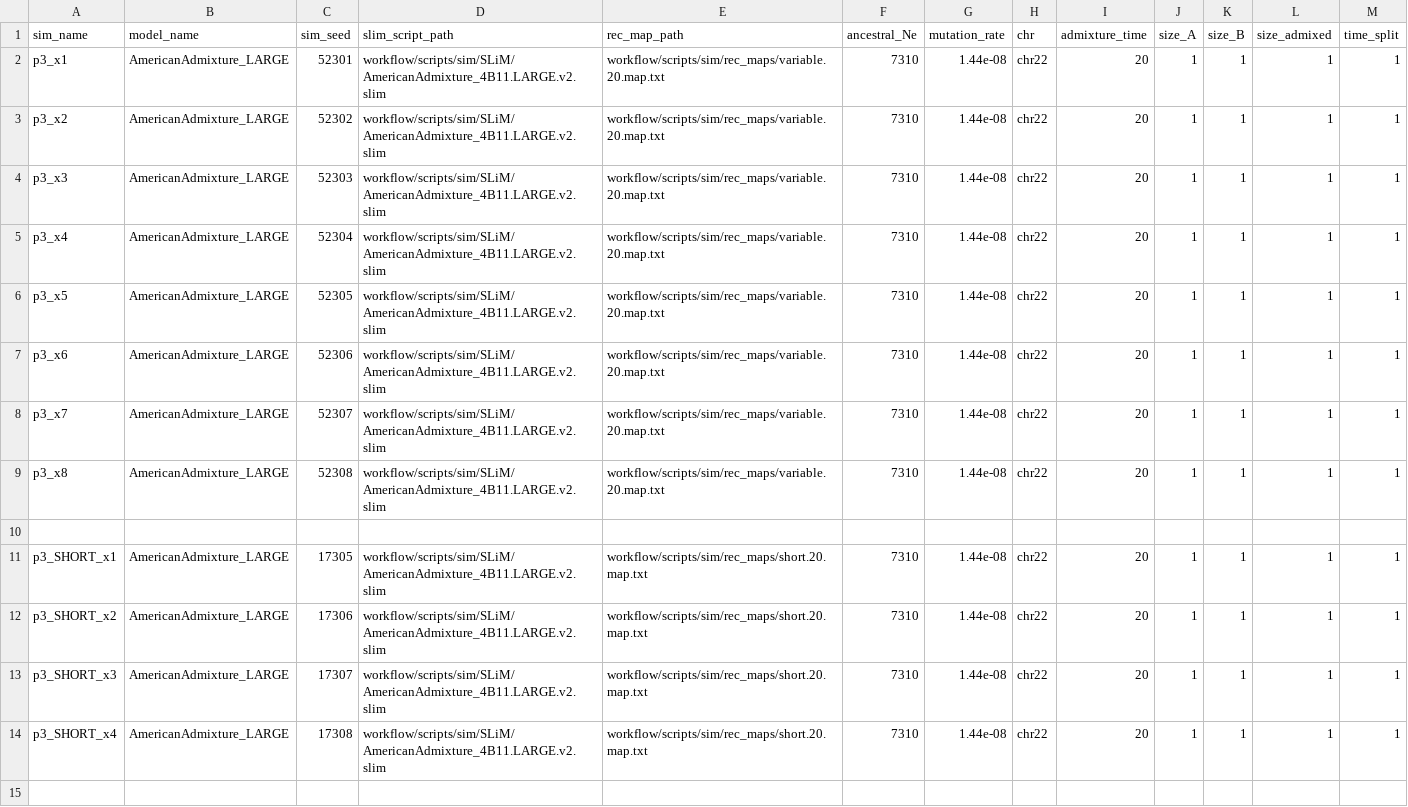
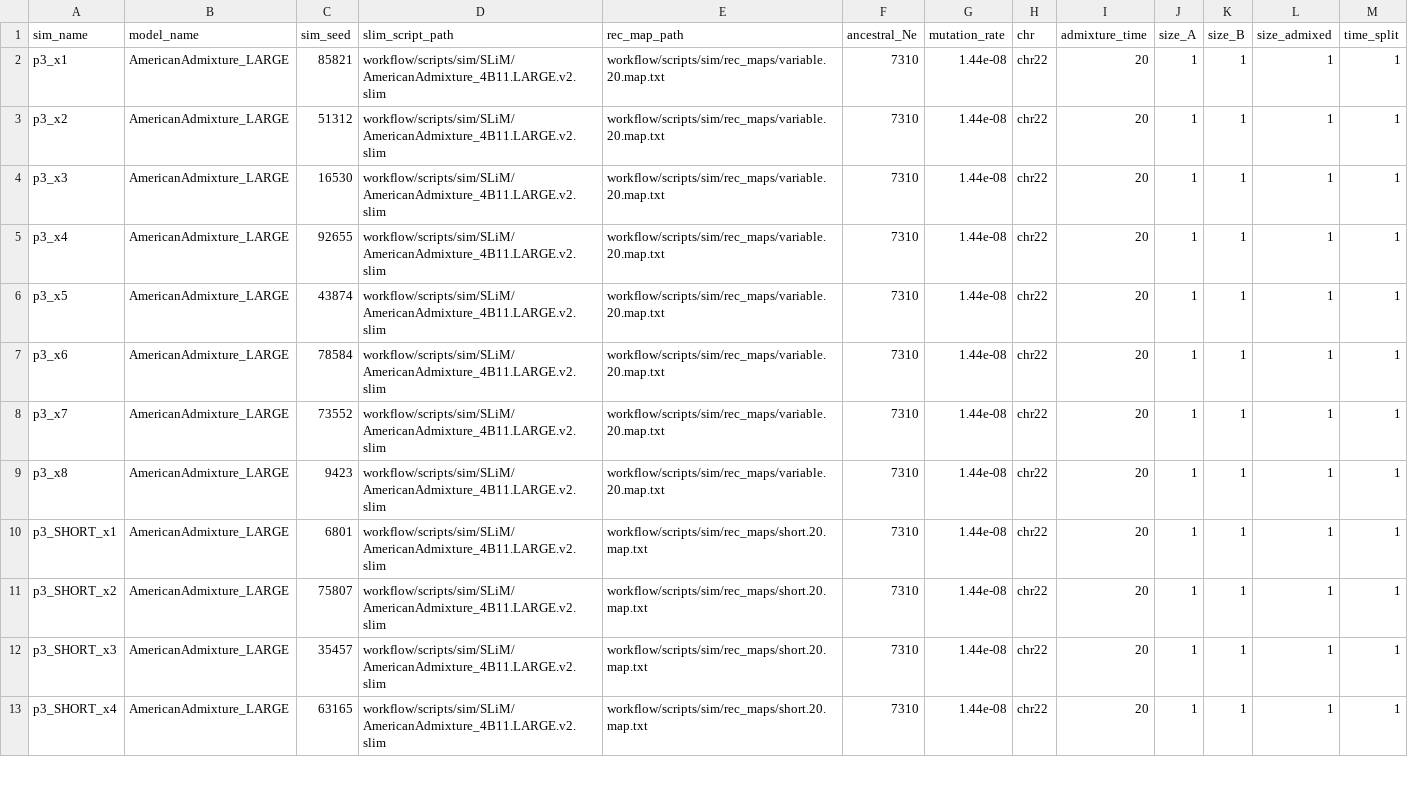
Before and after one commit to rwaples/lai-sim, a TSV file: config/test.simulations.tsv, drawn as a sheet; only a part is shown; the diff covers the shown part only.

```diff
--- a/config/test.simulations.tsv
+++ b/config/test.simulations.tsv
@@ -1,15 +1,13 @@
 sim_name	model_name	sim_seed	slim_script_path	rec_map_path	ancestral_Ne	mutation_rate	chr	admixture_time	size_A	size_B	size_admixed	time_split
-p3_x1	AmericanAdmixture_LARGE	52301	workflow/scripts/sim/SLiM/AmericanAdmixture_4B11.LARGE.v2.slim	workflow/scripts/sim/rec_maps/variable.20.map.txt	7310	1.44e-08	chr22	20	1	1	1	1
-p3_x2	AmericanAdmixture_LARGE	52302	workflow/scripts/sim/SLiM/AmericanAdmixture_4B11.LARGE.v2.slim	workflow/scripts/sim/rec_maps/variable.20.map.txt	7310	1.44e-08	chr22	20	1	1	1	1
-p3_x3	AmericanAdmixture_LARGE	52303	workflow/scripts/sim/SLiM/AmericanAdmixture_4B11.LARGE.v2.slim	workflow/scripts/sim/rec_maps/variable.20.map.txt	7310	1.44e-08	chr22	20	1	1	1	1
-p3_x4	AmericanAdmixture_LARGE	52304	workflow/scripts/sim/SLiM/AmericanAdmixture_4B11.LARGE.v2.slim	workflow/scripts/sim/rec_maps/variable.20.map.txt	7310	1.44e-08	chr22	20	1	1	1	1
-p3_x5	AmericanAdmixture_LARGE	52305	workflow/scripts/sim/SLiM/AmericanAdmixture_4B11.LARGE.v2.slim	workflow/scripts/sim/rec_maps/variable.20.map.txt	7310	1.44e-08	chr22	20	1	1	1	1
-p3_x6	AmericanAdmixture_LARGE	52306	workflow/scripts/sim/SLiM/AmericanAdmixture_4B11.LARGE.v2.slim	workflow/scripts/sim/rec_maps/variable.20.map.txt	7310	1.44e-08	chr22	20	1	1	1	1
-p3_x7	AmericanAdmixture_LARGE	52307	workflow/scripts/sim/SLiM/AmericanAdmixture_4B11.LARGE.v2.slim	workflow/scripts/sim/rec_maps/variable.20.map.txt	7310	1.44e-08	chr22	20	1	1	1	1
-p3_x8	AmericanAdmixture_LARGE	52308	workflow/scripts/sim/SLiM/AmericanAdmixture_4B11.LARGE.v2.slim	workflow/scripts/sim/rec_maps/variable.20.map.txt	7310	1.44e-08	chr22	20	1	1	1	1
-
-p3_SHORT_x1	AmericanAdmixture_LARGE	17305	workflow/scripts/sim/SLiM/AmericanAdmixture_4B11.LARGE.v2.slim	workflow/scripts/sim/rec_maps/short.20.map.txt	7310	1.44e-08	chr22	20	1	1	1	1
-p3_SHORT_x2	AmericanAdmixture_LARGE	17306	workflow/scripts/sim/SLiM/AmericanAdmixture_4B11.LARGE.v2.slim	workflow/scripts/sim/rec_maps/short.20.map.txt	7310	1.44e-08	chr22	20	1	1	1	1
-p3_SHORT_x3	AmericanAdmixture_LARGE	17307	workflow/scripts/sim/SLiM/AmericanAdmixture_4B11.LARGE.v2.slim	workflow/scripts/sim/rec_maps/short.20.map.txt	7310	1.44e-08	chr22	20	1	1	1	1
-p3_SHORT_x4	AmericanAdmixture_LARGE	17308	workflow/scripts/sim/SLiM/AmericanAdmixture_4B11.LARGE.v2.slim	workflow/scripts/sim/rec_maps/short.20.map.txt	7310	1.44e-08	chr22	20	1	1	1	1
-
+p3_x1	AmericanAdmixture_LARGE	85821	workflow/scripts/sim/SLiM/AmericanAdmixture_4B11.LARGE.v2.slim	workflow/scripts/sim/rec_maps/variable.20.map.txt	7310	1.44e-08	chr22	20	1	1	1	1
+p3_x2	AmericanAdmixture_LARGE	51312	workflow/scripts/sim/SLiM/AmericanAdmixture_4B11.LARGE.v2.slim	workflow/scripts/sim/rec_maps/variable.20.map.txt	7310	1.44e-08	chr22	20	1	1	1	1
+p3_x3	AmericanAdmixture_LARGE	16530	workflow/scripts/sim/SLiM/AmericanAdmixture_4B11.LARGE.v2.slim	workflow/scripts/sim/rec_maps/variable.20.map.txt	7310	1.44e-08	chr22	20	1	1	1	1
+p3_x4	AmericanAdmixture_LARGE	92655	workflow/scripts/sim/SLiM/AmericanAdmixture_4B11.LARGE.v2.slim	workflow/scripts/sim/rec_maps/variable.20.map.txt	7310	1.44e-08	chr22	20	1	1	1	1
+p3_x5	AmericanAdmixture_LARGE	43874	workflow/scripts/sim/SLiM/AmericanAdmixture_4B11.LARGE.v2.slim	workflow/scripts/sim/rec_maps/variable.20.map.txt	7310	1.44e-08	chr22	20	1	1	1	1
+p3_x6	AmericanAdmixture_LARGE	78584	workflow/scripts/sim/SLiM/AmericanAdmixture_4B11.LARGE.v2.slim	workflow/scripts/sim/rec_maps/variable.20.map.txt	7310	1.44e-08	chr22	20	1	1	1	1
+p3_x7	AmericanAdmixture_LARGE	73552	workflow/scripts/sim/SLiM/AmericanAdmixture_4B11.LARGE.v2.slim	workflow/scripts/sim/rec_maps/variable.20.map.txt	7310	1.44e-08	chr22	20	1	1	1	1
+p3_x8	AmericanAdmixture_LARGE	9423	workflow/scripts/sim/SLiM/AmericanAdmixture_4B11.LARGE.v2.slim	workflow/scripts/sim/rec_maps/variable.20.map.txt	7310	1.44e-08	chr22	20	1	1	1	1
+p3_SHORT_x1	AmericanAdmixture_LARGE	6801	workflow/scripts/sim/SLiM/AmericanAdmixture_4B11.LARGE.v2.slim	workflow/scripts/sim/rec_maps/short.20.map.txt	7310	1.44e-08	chr22	20	1	1	1	1
+p3_SHORT_x2	AmericanAdmixture_LARGE	75807	workflow/scripts/sim/SLiM/AmericanAdmixture_4B11.LARGE.v2.slim	workflow/scripts/sim/rec_maps/short.20.map.txt	7310	1.44e-08	chr22	20	1	1	1	1
+p3_SHORT_x3	AmericanAdmixture_LARGE	35457	workflow/scripts/sim/SLiM/AmericanAdmixture_4B11.LARGE.v2.slim	workflow/scripts/sim/rec_maps/short.20.map.txt	7310	1.44e-08	chr22	20	1	1	1	1
+p3_SHORT_x4	AmericanAdmixture_LARGE	63165	workflow/scripts/sim/SLiM/AmericanAdmixture_4B11.LARGE.v2.slim	workflow/scripts/sim/rec_maps/short.20.map.txt	7310	1.44e-08	chr22	20	1	1	1	1
```
Also changed, not shown: 6 removed rows and 32 edited cells elsewhere in this file, config/test.analyses.tsv, config/test.ascertainments.tsv.
